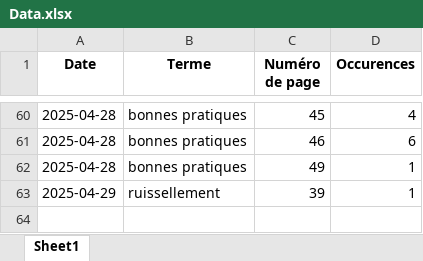
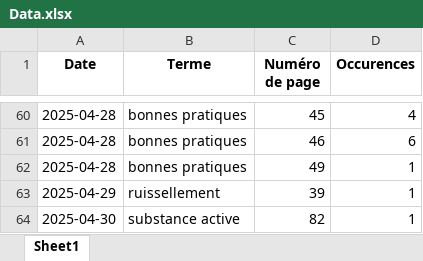
Before and after one commit to LlrdntCORDER/VeilleMoniteur, an Excel workbook: result/Data.xlsx, sheet Sheet1, drawn as a sheet; only a part is shown, gaps mark what is left out; values as stored, in another font and other column widths than the file's, no borders; the diff names each change by its address in the sheet, - before the commit and + after, or states it on an @@ line.

```diff
--- a/result/Data.xlsx (sheet Sheet1)
+++ b/result/Data.xlsx (sheet Sheet1)
+row 64: 2025-04-30 | substance active | 82 | 1
```
Also changed, not shown: 6 other files.
